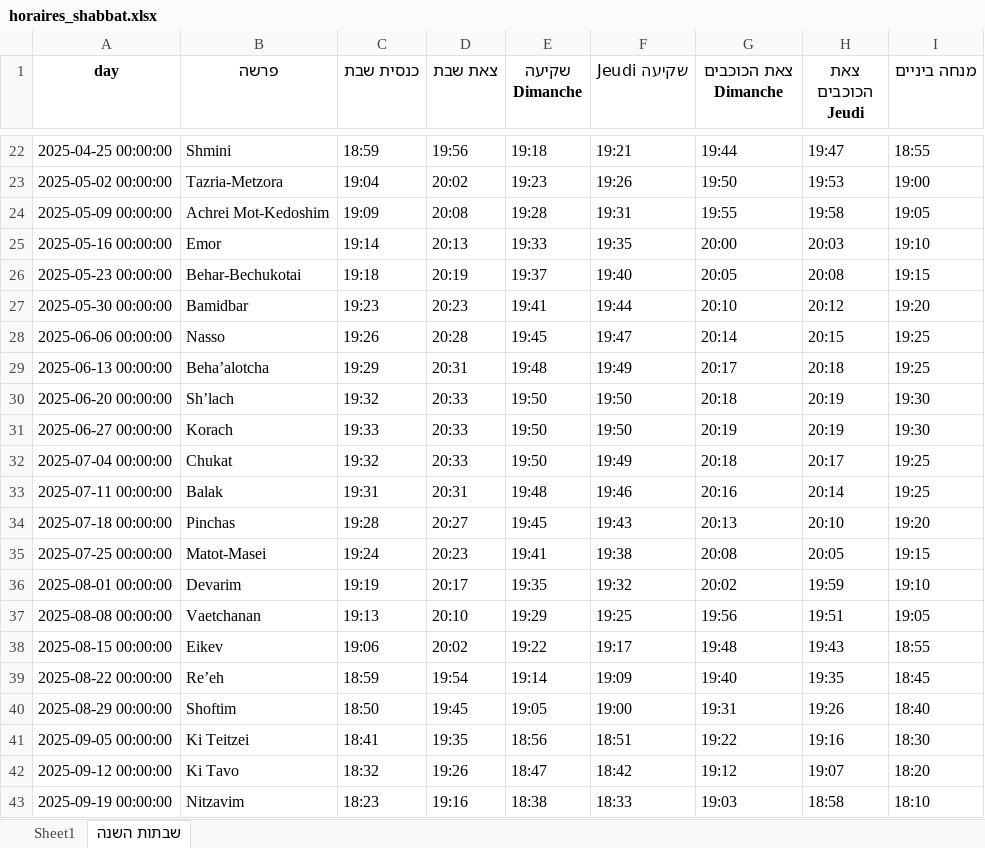
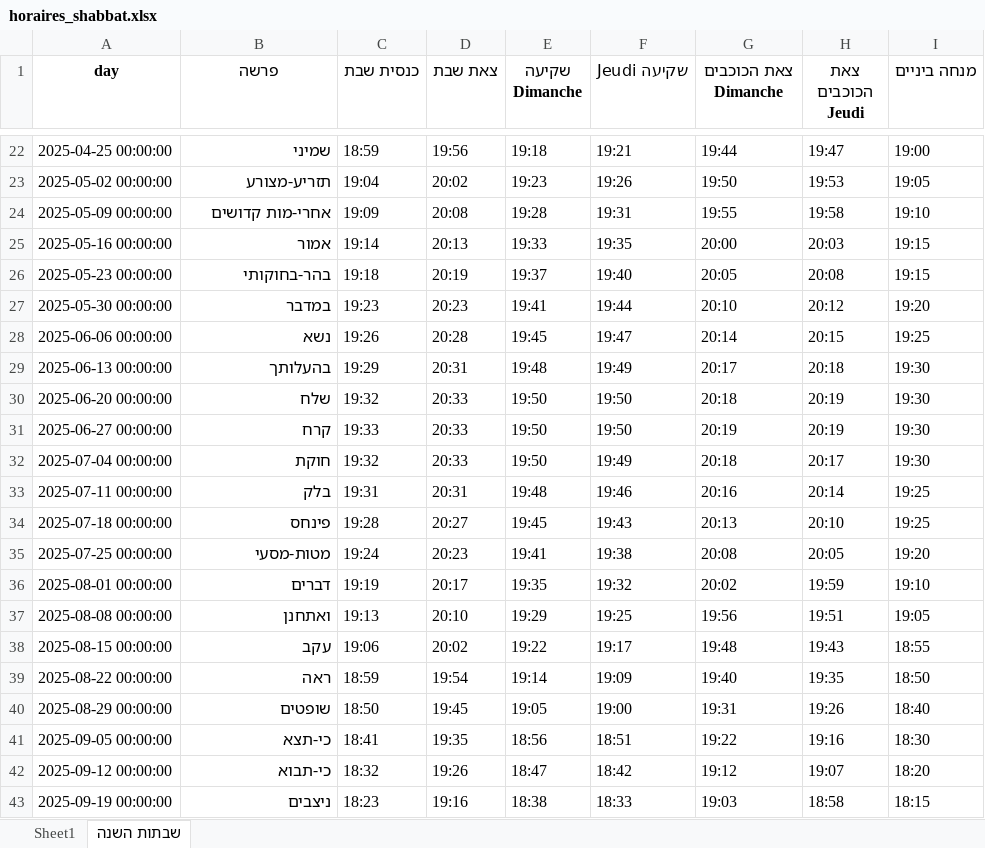
Before and after one commit to pilou73/horaires-shabbat, an Excel workbook: output/horaires_shabbat.xlsx, sheet שבתות השנה, drawn as a sheet; only a part is shown, gaps mark what is left out; values as stored, in another font and other column widths than the file's, no borders; the diff covers the shown part only; the diff names each change by its address in the sheet, - before the commit and + after, or states it on an @@ line.

```diff
--- a/output/horaires_shabbat.xlsx (sheet שבתות השנה)
+++ b/output/horaires_shabbat.xlsx (sheet שבתות השנה)
-B22 (פרשה): Shmini
+B22 (פרשה): שמיני
-I22 (מנחה ביניים): 18:55
+I22 (מנחה ביניים): 19:00
-B23 (פרשה): Tazria-Metzora
+B23 (פרשה): תזריע-מצורע
-I23 (מנחה ביניים): 19:00
+I23 (מנחה ביניים): 19:05
-B24 (פרשה): Achrei Mot-Kedoshim
+B24 (פרשה): אחרי-מות קדושים
-I24 (מנחה ביניים): 19:05
+I24 (מנחה ביניים): 19:10
-B25 (פרשה): Emor
+B25 (פרשה): אמור
-I25 (מנחה ביניים): 19:10
+I25 (מנחה ביניים): 19:15
-B26 (פרשה): Behar-Bechukotai
+B26 (פרשה): בהר-בחוקותי
-B27 (פרשה): Bamidbar
+B27 (פרשה): במדבר
-B28 (פרשה): Nasso
+B28 (פרשה): נשא
-B29 (פרשה): Beha’alotcha
+B29 (פרשה): בהעלותך
-I29 (מנחה ביניים): 19:25
+I29 (מנחה ביניים): 19:30
-B30 (פרשה): Sh’lach
+B30 (פרשה): שלח
-B31 (פרשה): Korach
+B31 (פרשה): קרח
-B32 (פרשה): Chukat
+B32 (פרשה): חוקת
-I32 (מנחה ביניים): 19:25
+I32 (מנחה ביניים): 19:30
-B33 (פרשה): Balak
+B33 (פרשה): בלק
-B34 (פרשה): Pinchas
+B34 (פרשה): פינחס
-I34 (מנחה ביניים): 19:20
+I34 (מנחה ביניים): 19:25
-B35 (פרשה): Matot-Masei
+B35 (פרשה): מטות-מסעי
-I35 (מנחה ביניים): 19:15
+I35 (מנחה ביניים): 19:20
-B36 (פרשה): Devarim
+B36 (פרשה): דברים
-B37 (פרשה): Vaetchanan
+B37 (פרשה): ואתחנן
-B38 (פרשה): Eikev
+B38 (פרשה): עקב
-B39 (פרשה): Re’eh
+B39 (פרשה): ראה
-I39 (מנחה ביניים): 18:45
+I39 (מנחה ביניים): 18:50
-B40 (פרשה): Shoftim
+B40 (פרשה): שופטים
-B41 (פרשה): Ki Teitzei
+B41 (פרשה): כי-תצא
-B42 (פרשה): Ki Tavo
+B42 (פרשה): כי-תבוא
-B43 (פרשה): Nitzavim
+B43 (פרשה): ניצבים
-I43 (מנחה ביניים): 18:10
+I43 (מנחה ביניים): 18:15
```
Also changed, not shown: 31 edited cells elsewhere in this sheet, sheet Sheet1, 5 other files.
